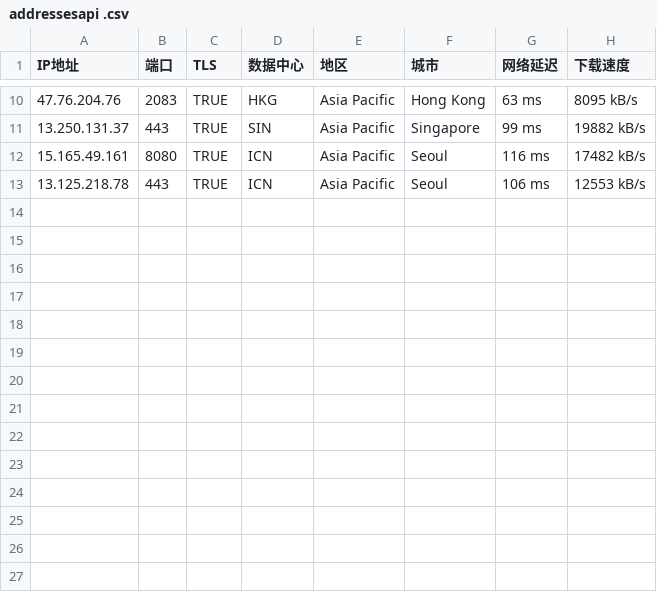
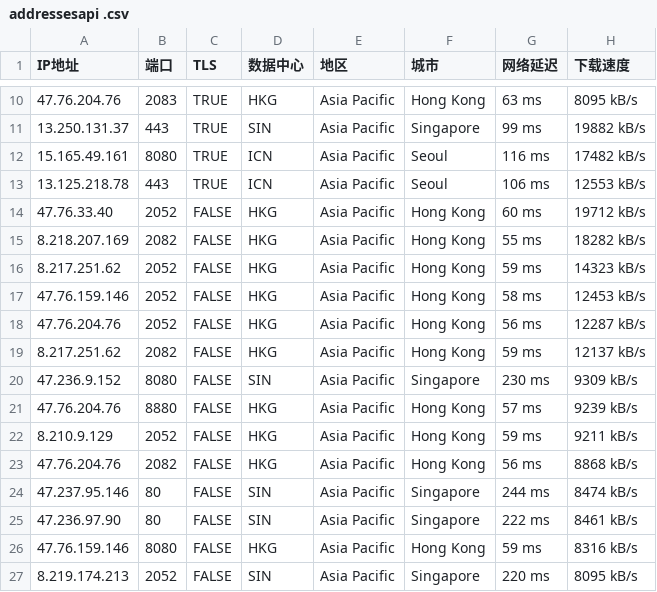
Before and after one commit to fengwencai/yxip, a CSV file: addressesapi .csv, drawn as a sheet; only a part is shown, gaps mark what is left out; the diff names each change by its address in the sheet, - before the commit and + after, or states it on an @@ line.

Commit message:
Update addressesapi .csv

```diff
--- a/addressesapi .csv
+++ b/addressesapi .csv
+row 14: 47.76.33.40 | 2052 | FALSE | HKG | Asia Pacific | Hong Kong | 60 ms | 19712 kB/s
+row 15: 8.218.207.169 | 2082 | FALSE | HKG | Asia Pacific | Hong Kong | 55 ms | 18282 kB/s
+row 16: 8.217.251.62 | 2052 | FALSE | HKG | Asia Pacific | Hong Kong | 59 ms | 14323 kB/s
+row 17: 47.76.159.146 | 2052 | FALSE | HKG | Asia Pacific | Hong Kong | 58 ms | 12453 kB/s
+row 18: 47.76.204.76 | 2052 | FALSE | HKG | Asia Pacific | Hong Kong | 56 ms | 12287 kB/s
+row 19: 8.217.251.62 | 2082 | FALSE | HKG | Asia Pacific | Hong Kong | 59 ms | 12137 kB/s
+row 20: 47.236.9.152 | 8080 | FALSE | SIN | Asia Pacific | Singapore | 230 ms | 9309 kB/s
+row 21: 47.76.204.76 | 8880 | FALSE | HKG | Asia Pacific | Hong Kong | 57 ms | 9239 kB/s
+row 22: 8.210.9.129 | 2052 | FALSE | HKG | Asia Pacific | Hong Kong | 59 ms | 9211 kB/s
+row 23: 47.76.204.76 | 2082 | FALSE | HKG | Asia Pacific | Hong Kong | 56 ms | 8868 kB/s
+row 24: 47.237.95.146 | 80 | FALSE | SIN | Asia Pacific | Singapore | 244 ms | 8474 kB/s
+row 25: 47.236.97.90 | 80 | FALSE | SIN | Asia Pacific | Singapore | 222 ms | 8461 kB/s
+row 26: 47.76.159.146 | 8080 | FALSE | HKG | Asia Pacific | Hong Kong | 59 ms | 8316 kB/s
+row 27: 8.219.174.213 | 2052 | FALSE | SIN | Asia Pacific | Singapore | 220 ms | 8095 kB/s
```
